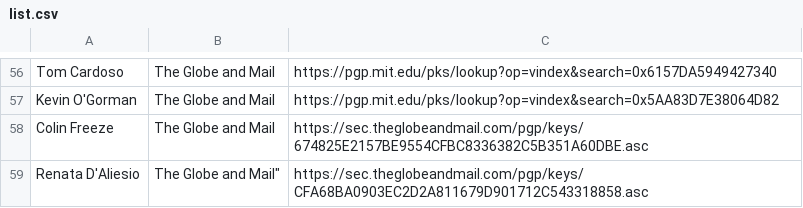
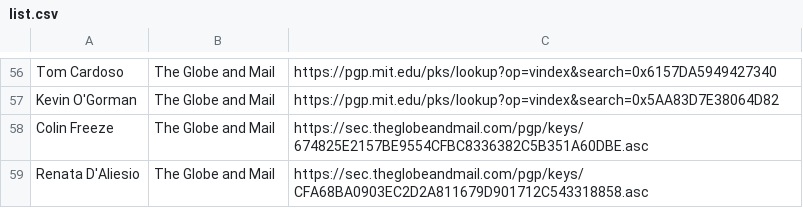
Before and after one commit to aagt/encrypt-canadian-journalism, a CSV file: list.csv, drawn as a sheet; only a part is shown, gaps mark what is left out.

Commit message:
Update list.csv

```diff
--- a/list.csv
+++ b/list.csv
@@ -58,2 +58,2 @@
 "Colin Freeze", "The Globe and Mail", https://sec.theglobeandmail.com/pgp/keys/674825E2157BE9554CFBC8336382C5B351A60DBE.asc
-"Renata D'Aliesio", The Globe and Mail", https://sec.theglobeandmail.com/pgp/keys/CFA68BA0903EC2D2A811679D901712C543318858.asc
+"Renata D'Aliesio", "The Globe and Mail", https://sec.theglobeandmail.com/pgp/keys/CFA68BA0903EC2D2A811679D901712C543318858.asc
```
